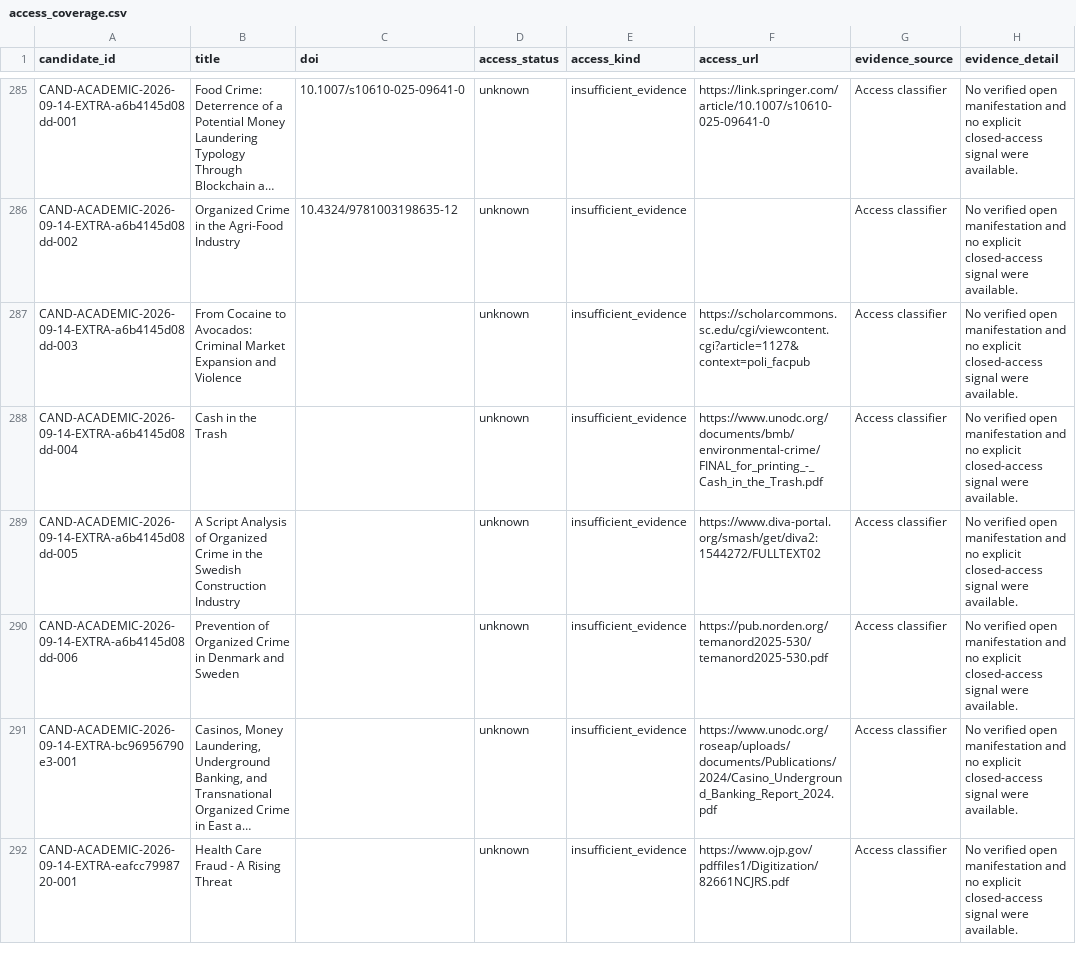
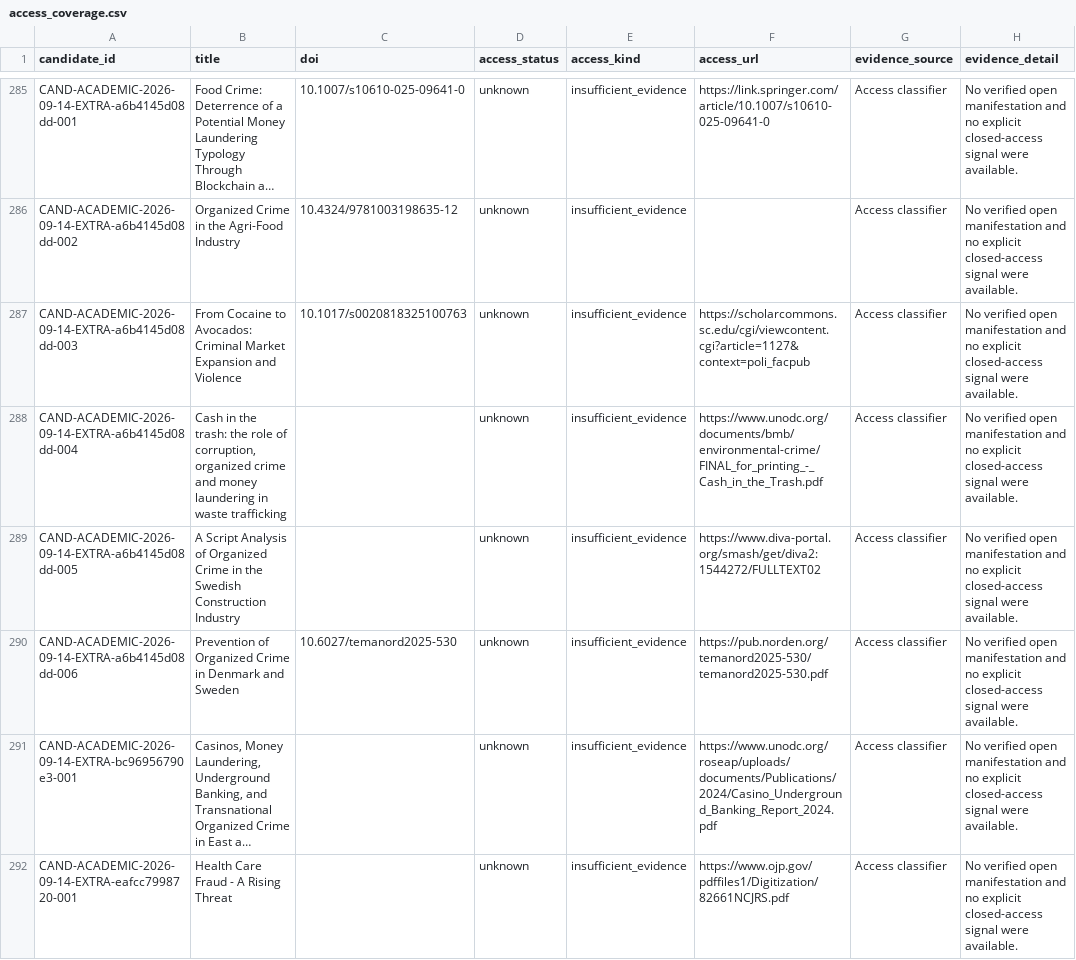
Before and after one commit to colazeta/criminal_infiltration_in_legal_economy_review, a CSV file: data/curation/access_coverage.csv, drawn as a sheet; only a part is shown, gaps mark what is left out; long unchanged cells end in …; the diff names each change by its address in the sheet, - before the commit and + after, or states it on an @@ line.

```diff
--- a/data/curation/access_coverage.csv
+++ b/data/curation/access_coverage.csv
-C287 (doi): (empty)
+C287 (doi): 10.1017/s0020818325100763
-B288 (title): …in the Trash
+B288 (title): …in the trash: the role of corruption, organized crime and money laundering in waste trafficking
-C290 (doi): (empty)
+C290 (doi): 10.6027/temanord2025-530
```
